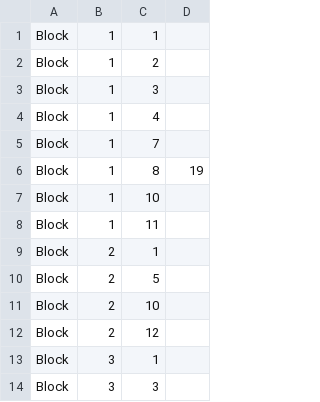
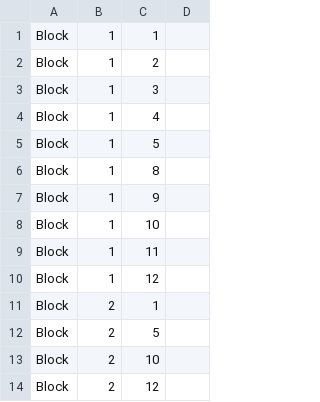
Before and after one commit to ProjectSciFy/ZeldaRemake, a CSV file: Classes/Level/RoomCSV/13.csv, drawn as a sheet; only a part is shown; the shorter side is filled out with more unchanged rows.

```diff
--- a/Classes/Level/RoomCSV/13.csv
+++ b/Classes/Level/RoomCSV/13.csv
@@ -4,6 +4,8 @@ Block,1,3
 Block,1,4
-Block,1,7
-Block,1,8,19
+Block,1,5
+Block,1,8
+Block,1,9
 Block,1,10
 Block,1,11
+Block,1,12
 Block,2,1
```
Also changed, not shown: 5 other files.
